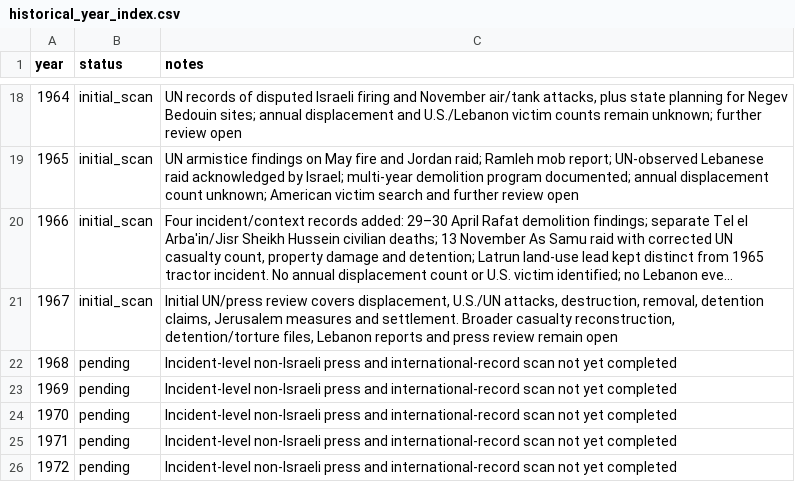
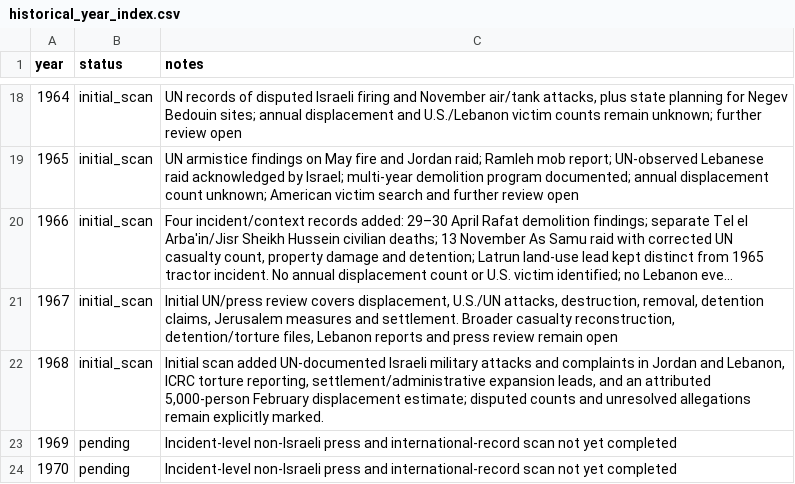
Before and after one commit to pskeffington/war_crimes_palestine_compiler, a CSV file: data/historical_year_index.csv, drawn as a sheet; only a part is shown, gaps mark what is left out; the shorter side is filled out with more unchanged rows; long unchanged cells end in ….

Commit message:
Mark 1968 as initial scan in annual index

```diff
--- a/data/historical_year_index.csv
+++ b/data/historical_year_index.csv
@@ -21,3 +21,3 @@ year,status,notes
 1967,initial_scan,"Initial UN/press review covers displacement, U.S./UN attacks, destruction, removal, detention claims, Jerusalem measures and settlement. Broader casualty reconstruction, detention/torture files, Lebanon reports and press review remain open"
-1968,pending,"Incident-level non-Israeli press and international-record scan not yet completed"
+1968,initial_scan,"Initial scan added UN-documented Israeli military attacks and complaints in Jordan and Lebanon, ICRC torture reporting, settlement/administrative expansion leads, and an attributed 5,000-person February displacement estimate; disputed counts and unresolved allegations remain explicitly marked."
 1969,pending,"Incident-level non-Israeli press and international-record scan not yet completed"
```
